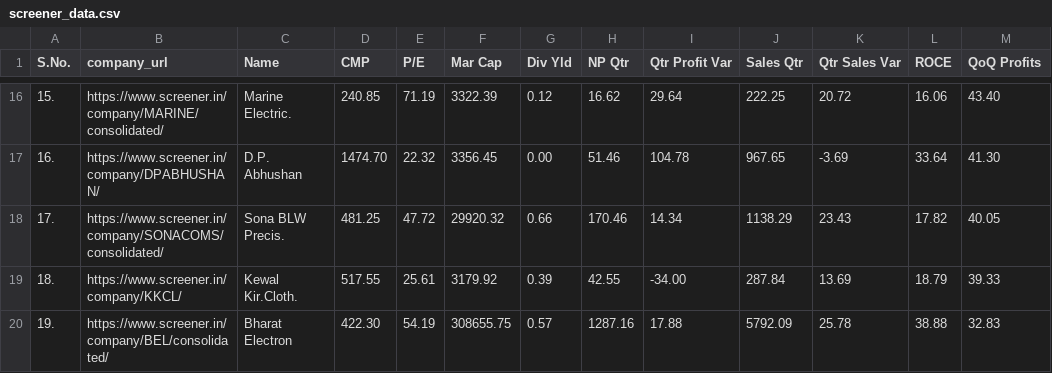
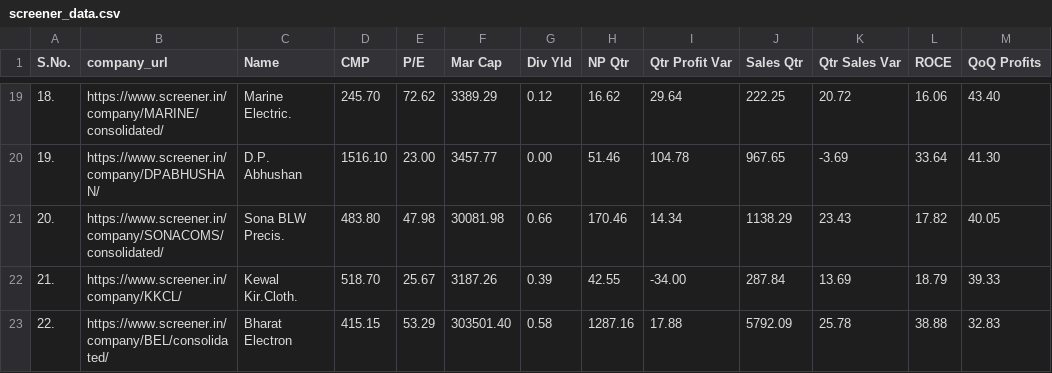
Before and after one commit to Prady04/earningscandidates, a CSV file: screener_data.csv, drawn as a sheet; only a part is shown, gaps mark what is left out; addresses are those after the commit; the diff covers the shown part only; the diff names each change by its address in the sheet, - before the commit and + after, or states it on an @@ line.

```diff
--- a/screener_data.csv
+++ b/screener_data.csv
-A19 (S.No.): 15.
+A19 (S.No.): 18.
-D19 (CMP): 240.85
+D19 (CMP): 245.70
-E19 (P/E): 71.19
+E19 (P/E): 72.62
-F19 (Mar Cap): 3322.39
+F19 (Mar Cap): 3389.29
-A20 (S.No.): 16.
+A20 (S.No.): 19.
-D20 (CMP): 1474.70
+D20 (CMP): 1516.10
-E20 (P/E): 22.32
+E20 (P/E): 23.00
-F20 (Mar Cap): 3356.45
+F20 (Mar Cap): 3457.77
-A21 (S.No.): 17.
+A21 (S.No.): 20.
-D21 (CMP): 481.25
+D21 (CMP): 483.80
-E21 (P/E): 47.72
+E21 (P/E): 47.98
-F21 (Mar Cap): 29920.32
+F21 (Mar Cap): 30081.98
-A22 (S.No.): 18.
+A22 (S.No.): 21.
-D22 (CMP): 517.55
+D22 (CMP): 518.70
-E22 (P/E): 25.61
+E22 (P/E): 25.67
-F22 (Mar Cap): 3179.92
+F22 (Mar Cap): 3187.26
-A23 (S.No.): 19.
+A23 (S.No.): 22.
-D23 (CMP): 422.30
+D23 (CMP): 415.15
-E23 (P/E): 54.19
+E23 (P/E): 53.29
-F23 (Mar Cap): 308655.75
+F23 (Mar Cap): 303501.40
-G23 (Div Yld): 0.57
+G23 (Div Yld): 0.58
```
Also changed, not shown: 3 added rows and 59 edited cells elsewhere in this file, 4 other files.
